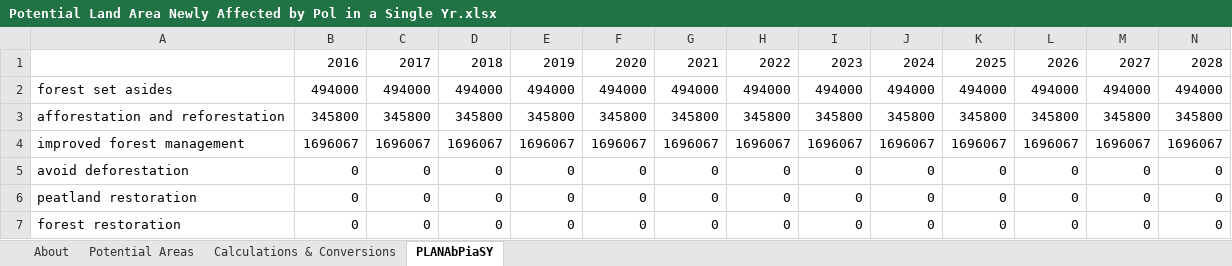
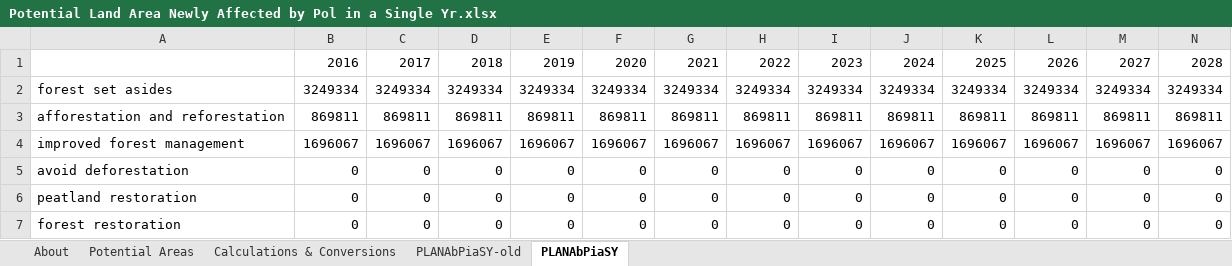
Before and after one commit to EnergyInnovation/eps-mexico, an Excel workbook: InputData/land/PLANAbPiaSY/Potential Land Area Newly Affected by Pol in a Single Yr.xlsx, sheet PLANAbPiaSY, drawn as a sheet; only a part is shown; values as stored, in another font and other column widths than the file's, no borders; removed rows and columns are numbered as before the commit, all else as after; rows hold the shown columns only; the diff names each change by its address in the sheet, - before the commit and + after, or states it on an @@ line.

```diff
--- a/InputData/land/PLANAbPiaSY/Potential Land Area Newly Affected by Pol in a Single Yr.xlsx (sheet PLANAbPiaSY)
+++ b/InputData/land/PLANAbPiaSY/Potential Land Area Newly Affected by Pol in a Single Yr.xlsx (sheet PLANAbPiaSY)
+sheet tab: PLANAbPiaSY-old
-row 2: forest set asides | 494000 | 494000 | 494000 | 494000 | 494000 | 494000 | 494000 | 494000 | 494000 | 494000 | 494000 | 494000 | 494000
-row 3: afforestation and reforestation | 345800 | 345800 | 345800 | 345800 | 345800 | 345800 | 345800 | 345800 | 345800 | 345800 | 345800 | 345800 | 345800
+row 2: forest set asides | 3249334 | 3249334 | 3249334 | 3249334 | 3249334 | 3249334 | 3249334 | 3249334 | 3249334 | 3249334 | 3249334 | 3249334 | 3249334
+row 3: afforestation and reforestation | 869811 | 869811 | 869811 | 869811 | 869811 | 869811 | 869811 | 869811 | 869811 | 869811 | 869811 | 869811 | 869811
```
Also changed, not shown: sheet About, InputData/land/CSpULApYbP/CO2 Sequestered per Unit Land Area per Year by Pol.xlsx, 2 other files.
